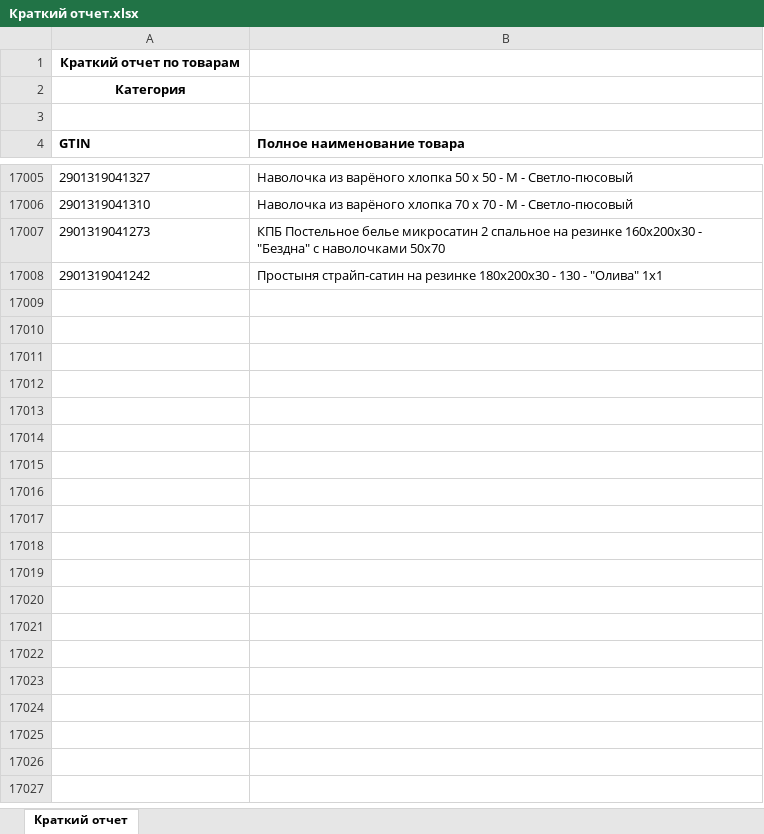
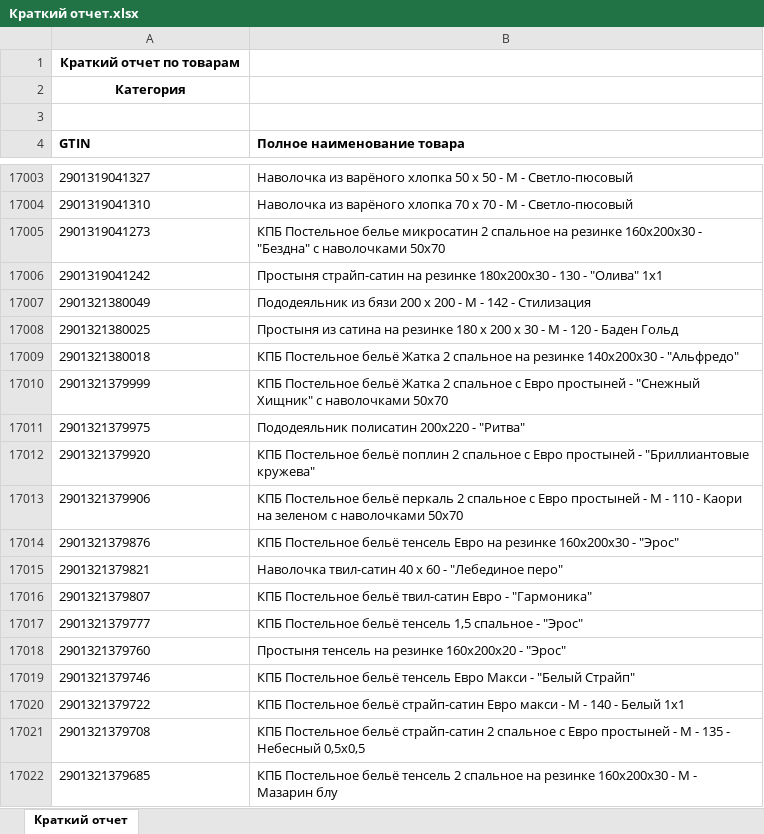
Before and after one commit to isergeich22/marking_system, an Excel workbook: public/Краткий отчет.xlsx, sheet Краткий отчет, drawn as a sheet; only a part is shown, gaps mark what is left out; values as stored, in another font and other column widths than the file's, no borders; the diff covers the shown part only; the diff names each change by its address in the sheet, - before the commit and + after, or states it on an @@ line.

```diff
--- a/public/Краткий отчет.xlsx (sheet Краткий отчет)
+++ b/public/Краткий отчет.xlsx (sheet Краткий отчет)
+row 17007: 2901321380049 | Пододеяльник из бязи 200 х 200 - М - 142 - Стилизация
+row 17008: 2901321380025 | Простыня из сатина на резинке 180 х 200 х 30 - М - 120 - Баден Гольд
+row 17009: 2901321380018 | КПБ Постельное бельё Жатка 2 спальное на резинке 140х200х30 - "Альфредо"
+row 17010: 2901321379999 | КПБ Постельное бельё Жатка 2 спальное с Евро простыней - "Снежный Хищник" с наволочками 50х70
+row 17011: 2901321379975 | Пододеяльник полисатин 200х220 - "Ритва"
+row 17012: 2901321379920 | КПБ Постельное бельё поплин 2 спальное с Евро простыней - "Бриллиантовые кружева"
+row 17013: 2901321379906 | КПБ Постельное бельё перкаль 2 спальное с Евро простыней - М - 110 - Каори на зеленом с наволочками 50х70
+row 17014: 2901321379876 | КПБ Постельное бельё тенсель Евро на резинке 160х200х30 - "Эрос"
+row 17015: 2901321379821 | Наволочка твил-сатин 40 х 60 - "Лебединое перо"
+row 17016: 2901321379807 | КПБ Постельное бельё твил-сатин Евро - "Гармоника"
+row 17017: 2901321379777 | КПБ Постельное бельё тенсель 1,5 спальное - "Эрос"
+row 17018: 2901321379760 | Простыня тенсель на резинке 160х200х20 - "Эрос"
+row 17019: 2901321379746 | КПБ Постельное бельё тенсель Евро Макси - "Белый Страйп"
+row 17020: 2901321379722 | КПБ Постельное бельё страйп-сатин Евро макси - М - 140 - Белый 1х1
+row 17021: 2901321379708 | КПБ Постельное бельё страйп-сатин 2 спальное с Евро простыней - М - 135 - Небесный 0,5х0,5
+row 17022: 2901321379685 | КПБ Постельное бельё тенсель 2 спальное на резинке 160х200х30 - М - Мазарин блу
```
Also changed, not shown: 9 added rows and 2 removed rows elsewhere in this sheet, 1 other file.
